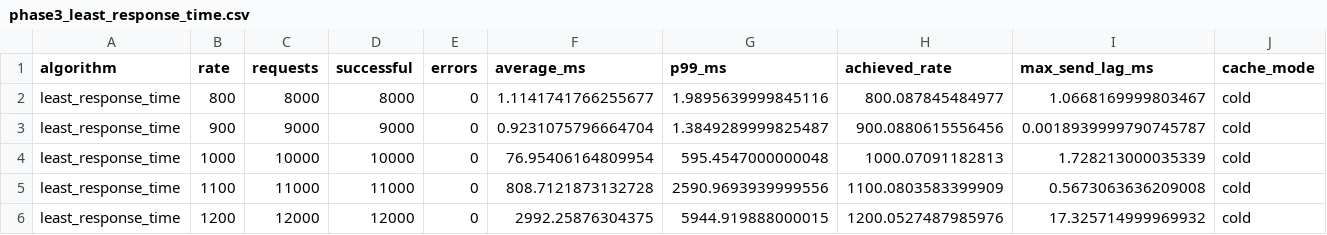
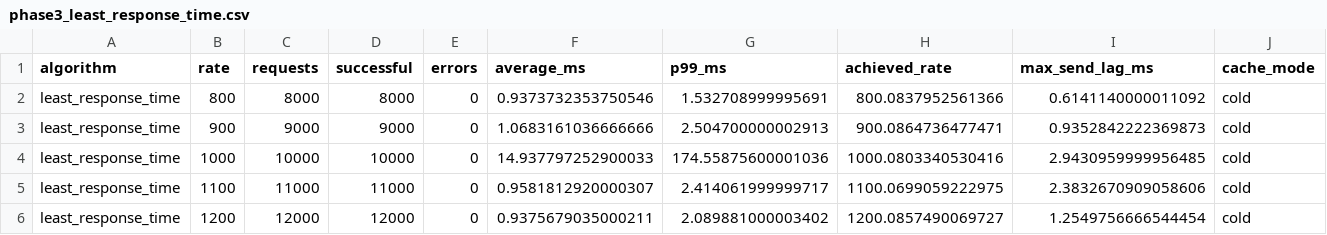
Before and after one commit to OPSaqib/Word-Count-Service, a CSV file: wordCount/results/phase3_least_response_time.csv, drawn as a sheet.

```diff
--- a/wordCount/results/phase3_least_response_time.csv
+++ b/wordCount/results/phase3_least_response_time.csv
@@ -1,6 +1,6 @@
 algorithm,rate,requests,successful,errors,average_ms,p99_ms,achieved_rate,max_send_lag_ms,cache_mode
-least_response_time,800,8000,8000,0,1.1141741766255677,1.9895639999845116,800.087845484977,1.0668169999803467,cold
-least_response_time,900,9000,9000,0,0.9231075796664704,1.3849289999825487,900.0880615556456,0.0018939999790745787,cold
-least_response_time,1000,10000,10000,0,76.95406164809954,595.4547000000048,1000.07091182813,1.728213000035339,cold
-least_response_time,1100,11000,11000,0,808.7121873132728,2590.9693939999556,1100.0803583399909,0.5673063636209008,cold
-least_response_time,1200,12000,12000,0,2992.25876304375,5944.919888000015,1200.0527487985976,17.325714999969932,cold
+least_response_time,800,8000,8000,0,0.9373732353750546,1.532708999995691,800.0837952561366,0.6141140000011092,cold
+least_response_time,900,9000,9000,0,1.0683161036666666,2.504700000002913,900.0864736477471,0.9352842222369873,cold
+least_response_time,1000,10000,10000,0,14.937797252900033,174.55875600001036,1000.0803340530416,2.9430959999956485,cold
+least_response_time,1100,11000,11000,0,0.9581812920000307,2.414061999999717,1100.0699059222975,2.3832670909058606,cold
+least_response_time,1200,12000,12000,0,0.9375679035000211,2.089881000003402,1200.0857490069727,1.2549756666544454,cold
```
Also changed, not shown: wordCount/results/phase3_least_connections.csv, 5 other files.
